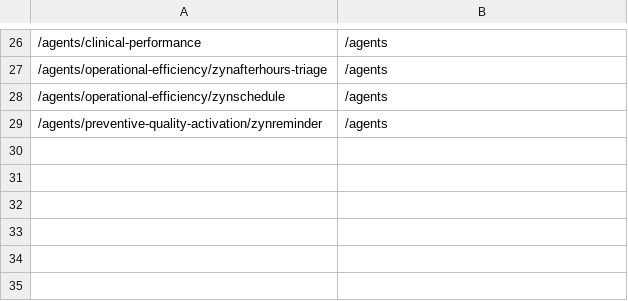
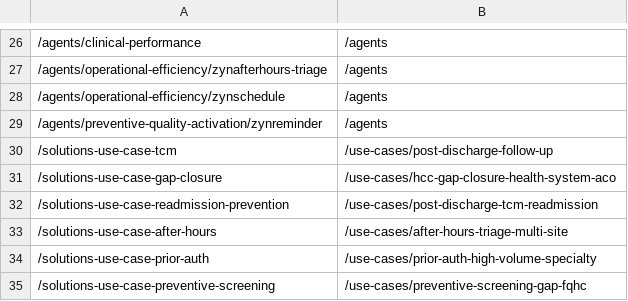
Before and after one commit to cgautamdevc14/zynix-webflow-content, a CSV file: webflow-301-redirects-import.csv, drawn as a sheet; only a part is shown, gaps mark what is left out; the diff names each change by its address in the sheet, - before the commit and + after, or states it on an @@ line.

Commit message:
SEMrush issue #8 fix: 6 legacy /solutions-use-case-* links
- Update mega-nav to link directly to /use-cases/* CMS paths
  (eliminates broken links at source on every page)
- Add /solutions-use-case-{tcm,gap-closure,readmission-prevention,
  after-hours,prior-auth,preventive-screening} entries to client-side
  REDIRECTS map -> /use-cases/* CMS targets
- Add 3 missing /who-we-serve/* REDIRECTS entries
  (health-systems, ascs, independent-group-practices) to match CSV
- Add 6 /solutions-use-case-* rows to webflow-301-redirects-import.csv
  (34 rows total) for server-side Webflow 301s

Resolves ~230 broken internal link findings (HTTP 503/soft-404)
flagged in SEMrush campaign 29075985 issue #8.

```diff
--- a/webflow-301-redirects-import.csv
+++ b/webflow-301-redirects-import.csv
+row 30: /solutions-use-case-tcm | /use-cases/post-discharge-follow-up
+row 31: /solutions-use-case-gap-closure | /use-cases/hcc-gap-closure-health-system-aco
+row 32: /solutions-use-case-readmission-prevention | /use-cases/post-discharge-tcm-readmission
+row 33: /solutions-use-case-after-hours | /use-cases/after-hours-triage-multi-site
+row 34: /solutions-use-case-prior-auth | /use-cases/prior-auth-high-volume-specialty
+row 35: /solutions-use-case-preventive-screening | /use-cases/preventive-screening-gap-fqhc
```
Also changed, not shown: 2 other files.
